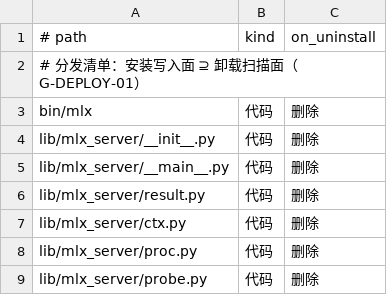
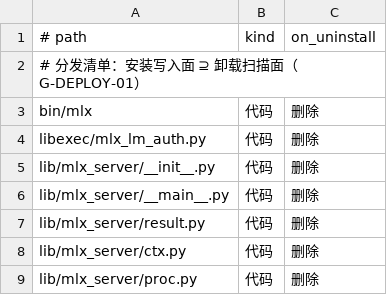
Before and after one commit to unixsec/mlx-tool, a TSV file: payload/share/manifest.tsv, drawn as a sheet; only a part is shown; the shorter side is filled out with more unchanged rows; the diff names each change by its address in the sheet, - before the commit and + after, or states it on an @@ line.

Commit message:
feat(backend): mlx_lm 后端加鉴权包装，与 mlx_vlm 一样只认后端密钥
- 新增 libexec/mlx_lm_auth.py：给上游 mlx_lm.server 的 APIHandler 的 GET/POST/OPTIONS
  加 Bearer 校验（常量时间比较）后照常启动；上游结构对不上就拒绝启动（rc 3），
  不在无鉴权下静默起来；密钥读出后立即移出环境
- backends.tsv：mlx_lm 的模块改为 mlx_lm_auth、key_env 为 MLX_LM_SERVER_API_KEY；
  模块名不带点即 libexec 包装，PYTHONPATH 指过去。网关按运行记录的 backend_auth 自动带密钥
- 安装器拷贝并对齐 libexec/，分发清单登记新文件
- 包检查仍只对「加载完才监听」的后端做；夹具默认带后端密钥（装好的系统总有两把）
- 真机核对：包装与已装 mlx_lm 0.31.3 的结构吻合

```diff
--- a/payload/share/manifest.tsv
+++ b/payload/share/manifest.tsv
+row 4: libexec/mlx_lm_auth.py | 代码 | 删除
```
Also changed, not shown: payload/share/backends.tsv, 20 other files.
